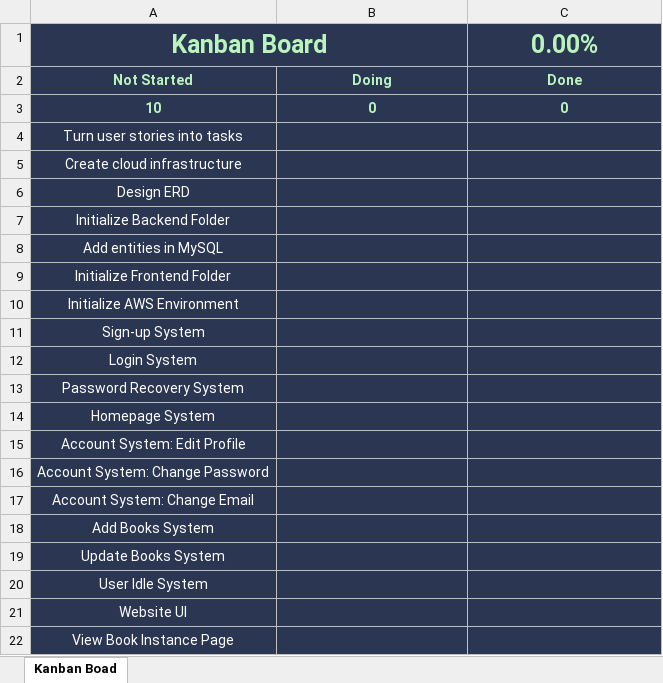
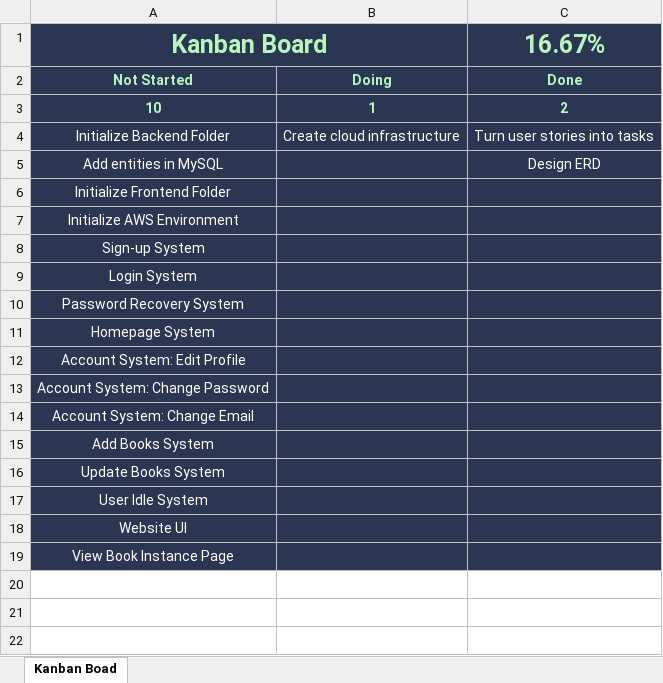
Before and after one commit to teruteruOuO/NoteStrip, an Excel workbook: documents/Kanban Board.xlsx, sheet Kanban Boad, drawn as a sheet; values as stored, in another font and other column widths than the file's, no borders; removed rows and columns are numbered as before the commit, all else as after; the diff names each change by its address in the sheet, - before the commit and + after, or states it on an @@ line.

Commit message:
Make a new Production Template for a better Infrastructure

```diff
--- a/documents/Kanban Board.xlsx (sheet Kanban Boad)
+++ b/documents/Kanban Board.xlsx (sheet Kanban Boad)
-C1: 0.00%
+C1: 16.67%
-B3: 0
+B3: 1
-C3: 0
+C3: 2
-row 4: Turn user stories into tasks
-row 5: Create cloud infrastructure
-row 6: Design ERD
-B4: (empty)
+B4: Create cloud infrastructure
-C4: (empty)
+C4: Turn user stories into tasks
-C5: (empty)
+C5: Design ERD
```
Also changed, not shown: formulas that keep their value, 4 other files.
